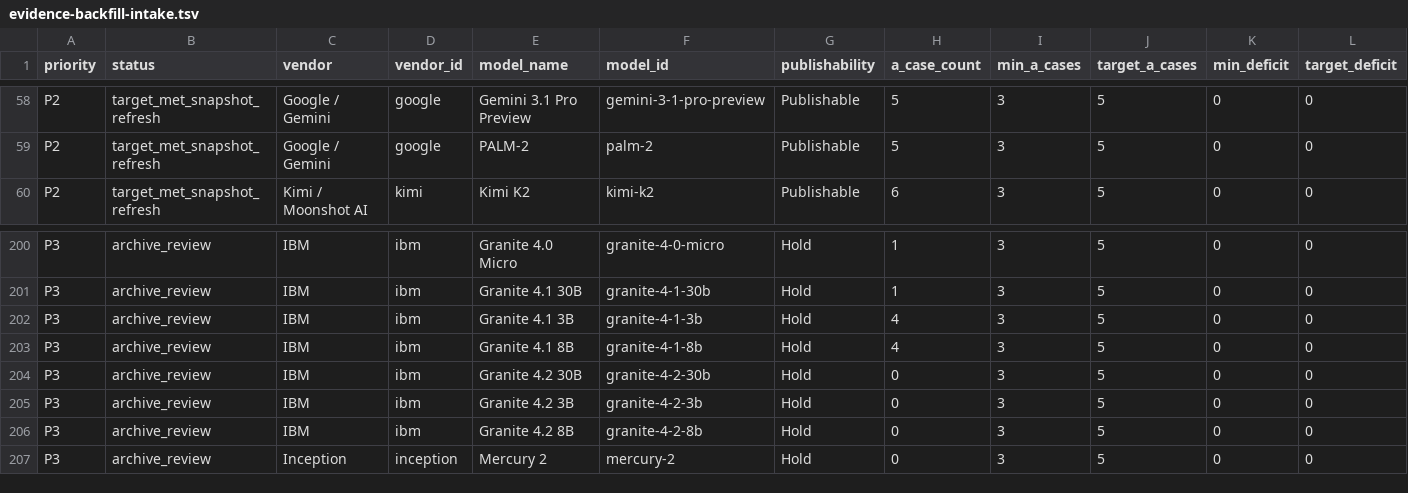
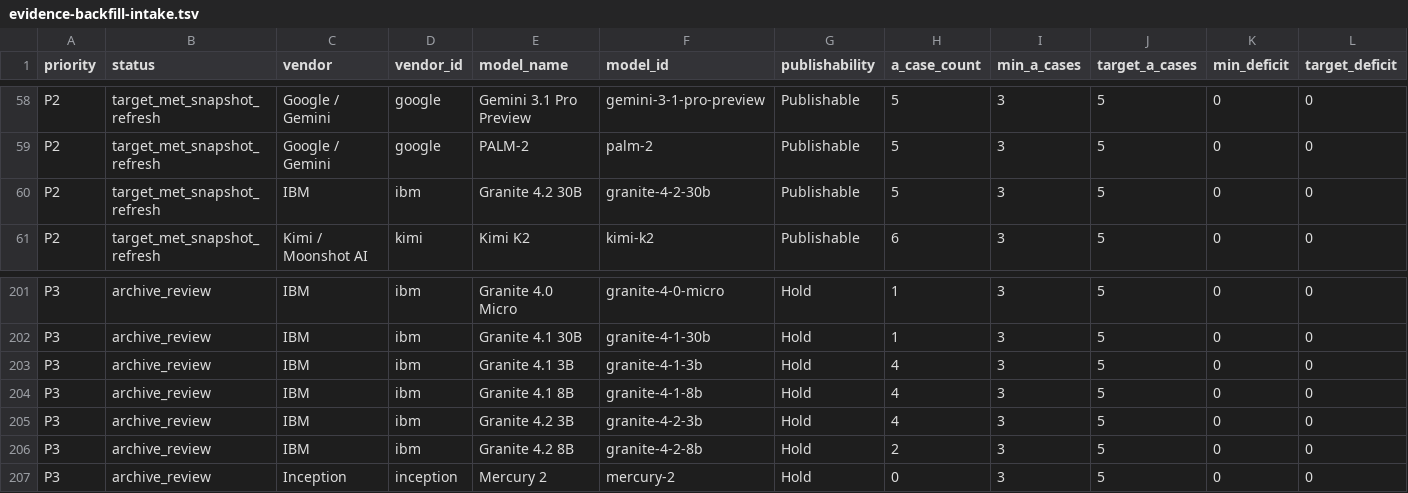
Before and after one commit to AL549984/model, a TSV file: work/evidence-backfill-intake.tsv, drawn as a sheet; only a part is shown, gaps mark what is left out; removed rows and columns are numbered as before the commit, all else as after; rows hold the shown columns only; the diff names each change by its address in the sheet, - before the commit and + after, or states it on an @@ line.

Commit message:
chore: update Model Atlas data

```diff
--- a/work/evidence-backfill-intake.tsv
+++ b/work/evidence-backfill-intake.tsv
+row 60: P2 | target_met_snapshot_refresh | IBM | ibm | Granite 4.2 30B | granite-4-2-30b | Publishable | 5 | 3 | 5 | 0 | 0
-row 204: P3 | archive_review | IBM | ibm | Granite 4.2 30B | granite-4-2-30b | Hold | 0 | 3 | 5 | 0 | 0
-H205 (a_case_count): 0
+H205 (a_case_count): 4
-H206 (a_case_count): 0
+H206 (a_case_count): 2
```
Also changed, not shown: 9 other files.
